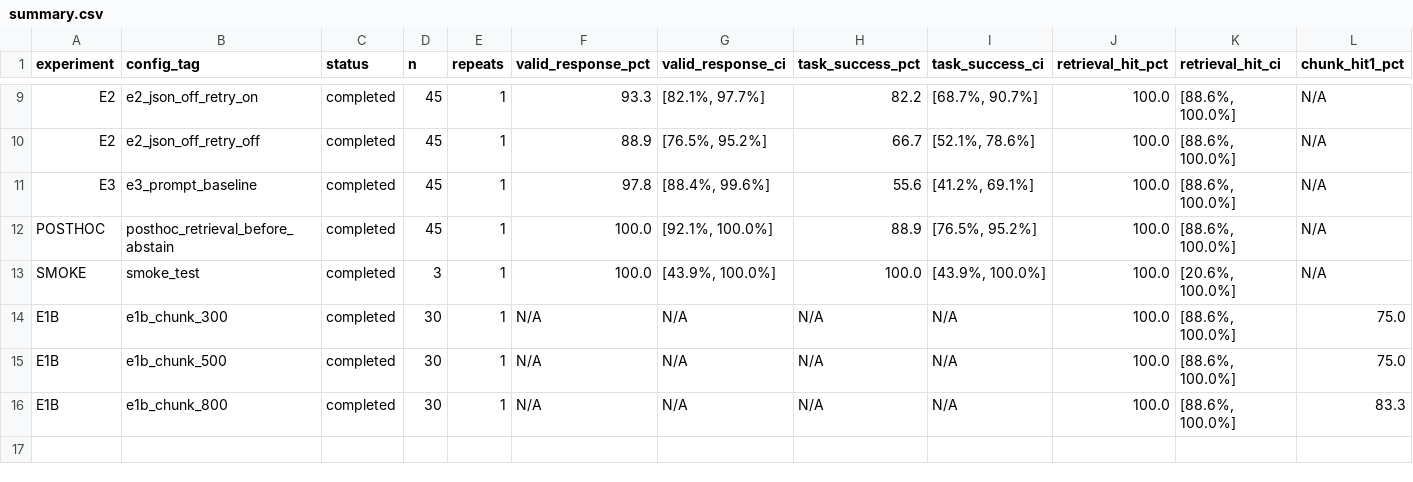
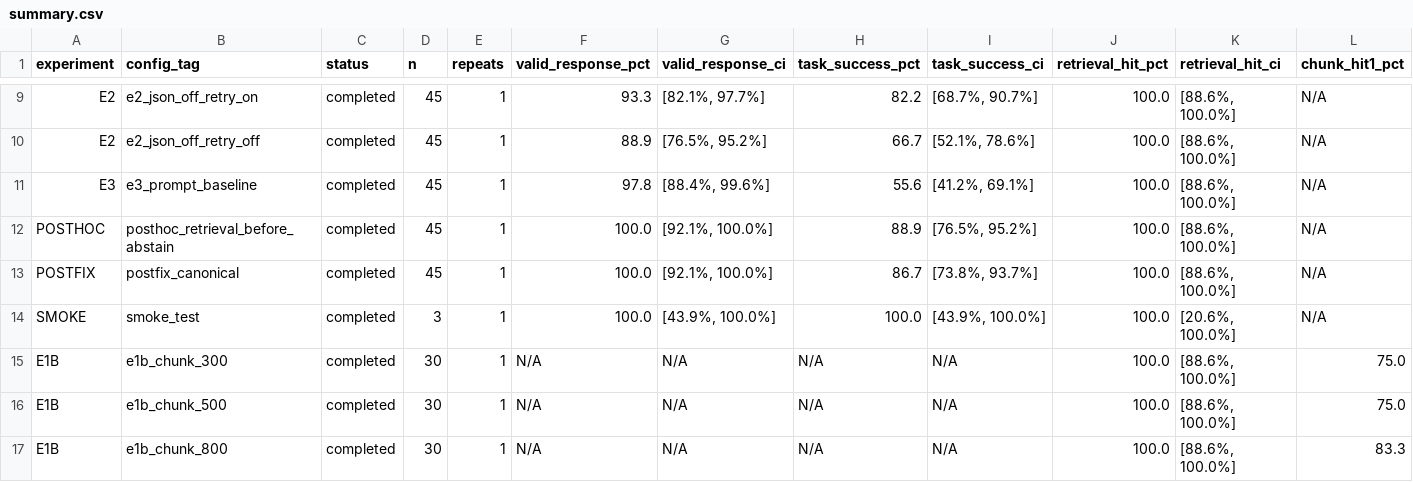
Before and after one commit to SANJAY-A-18/Sovereign-On-Premise-Agentic-AI-Workbench-Prototype, a CSV file: eval/results/summary.csv, drawn as a sheet; only a part is shown, gaps mark what is left out; rows hold the shown columns only; the diff names each change by its address in the sheet, - before the commit and + after, or states it on an @@ line.

Commit message:
docs(eval): add post-fix canonical benchmark section, report metrics, and McNemar analysis

```diff
--- a/eval/results/summary.csv
+++ b/eval/results/summary.csv
+row 13: POSTFIX | postfix_canonical | completed | 45 | 1 | 100.0 | [92.1%, 100.0%] | 86.7 | [73.8%, 93.7%] | 100.0 | [88.6%, 100.0%] | N/A
```
Also changed, not shown: 4 other files.
